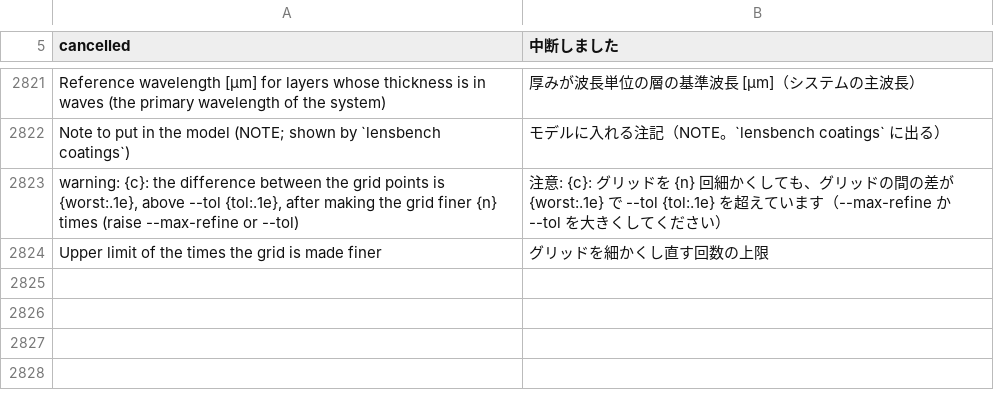
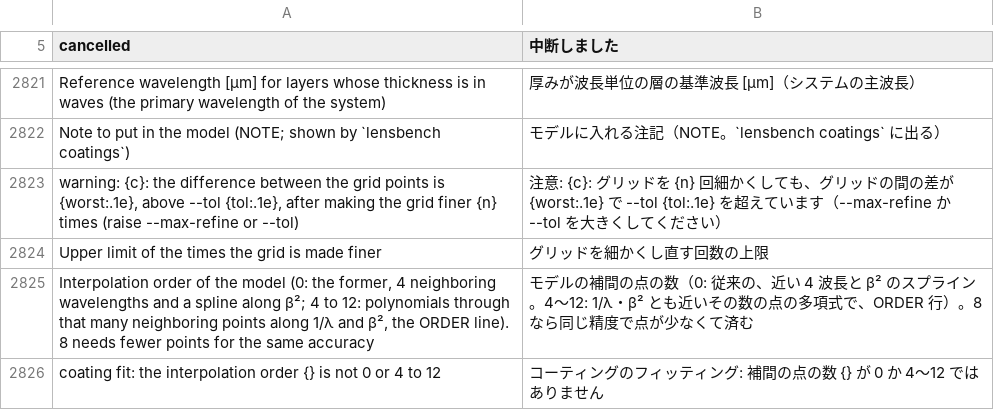
Before and after one commit to masa-iwm/lensbench, a TSV file: crates/lensbench-lang/lang/ja.tsv, drawn as a sheet; only a part is shown, gaps mark what is left out; the diff names each change by its address in the sheet, - before the commit and + after, or states it on an @@ line.

Commit message:
coat-model --order と coatbatch の 8 点用の格子

```diff
--- a/crates/lensbench-lang/lang/ja.tsv
+++ b/crates/lensbench-lang/lang/ja.tsv
+row 2825: Interpolation order of the model (0: the former, 4 neighboring wavelengths and a spline along β²; 4 to 12: polynomials through that many neighboring points along 1/λ and β², the ORDER line). 8 needs fewer points for the same accuracy | モデルの補間の点の数（0: 従来の、近い 4 波長と β² のスプライン。4〜12: 1/λ・β² とも近いその数の点の多項式で、ORDER 行）。8 なら同じ精度で点が少なくて済む
+row 2826: coating fit: the interpolation order {} is not 0 or 4 to 12 | コーティングのフィッティング: 補間の点の数 {} が 0 か 4〜12 ではありません
```
Also changed, not shown: 5 other files.
